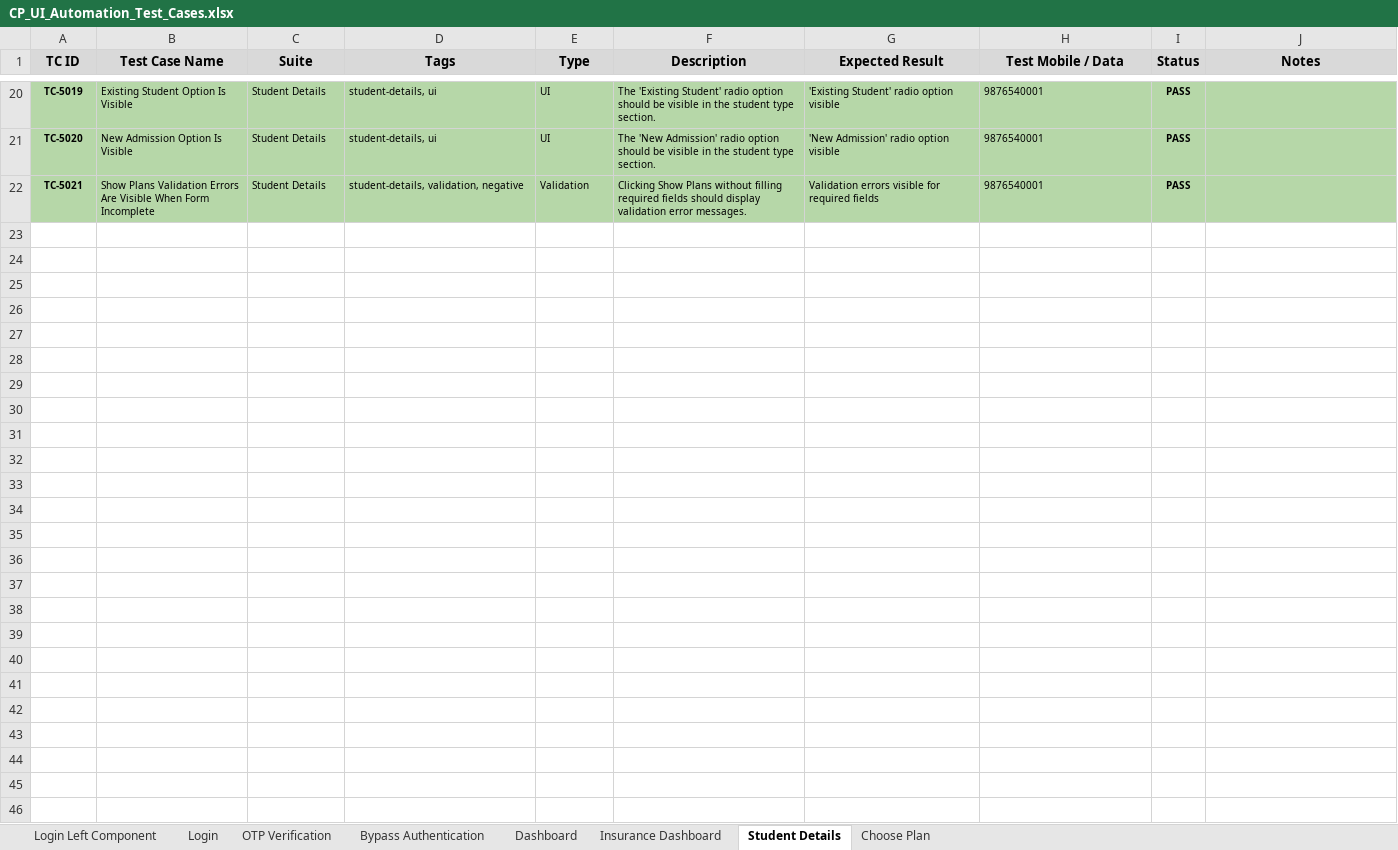
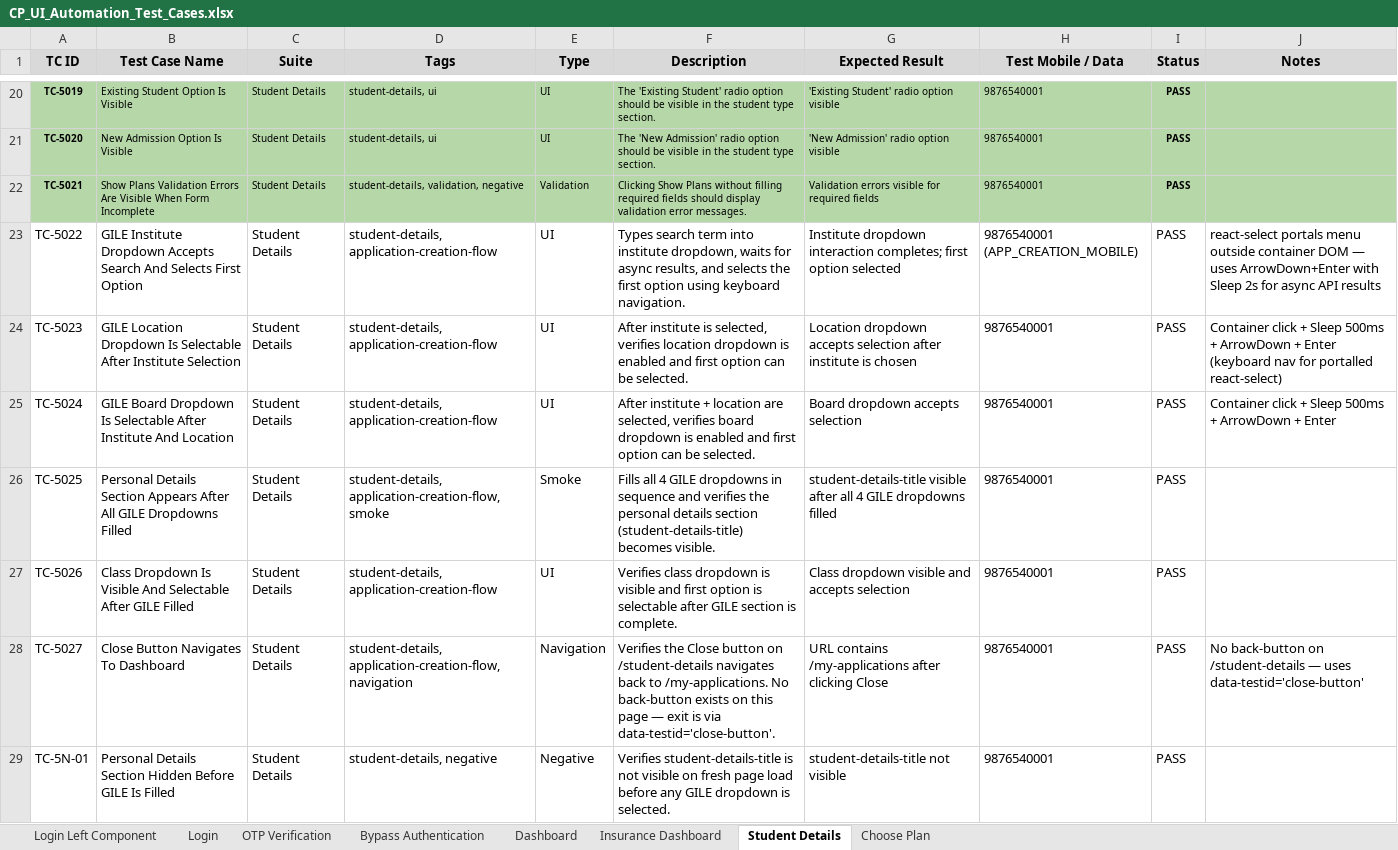
Before and after one commit to mahagq/lender-ui-automation, an Excel workbook: CP_UI_Automation_Test_Cases.xlsx, sheet Student Details, drawn as a sheet; only a part is shown, gaps mark what is left out; values as stored, in another font and other column widths than the file's, no borders; the diff covers the shown part only; the diff names each change by its address in the sheet, - before the commit and + after, or states it on an @@ line.

Commit message:
dashboard and student detail fixes

```diff
--- a/CP_UI_Automation_Test_Cases.xlsx (sheet Student Details)
+++ b/CP_UI_Automation_Test_Cases.xlsx (sheet Student Details)
+row 23: TC-5022 | GILE Institute Dropdown Accepts Search And Selects First Option | Student Details | student-details, application-creation-flow | UI | Types search term into institute dropdown, waits for async results, and selects the first option using keyboard navigation. | Institute dropdown interaction completes; first option selected | 9876540001 (APP_CREATION_MOBILE) | PASS | react-select portals menu outside container DOM — uses ArrowDown+Enter with Sleep 2s for async API results
+row 24: TC-5023 | GILE Location Dropdown Is Selectable After Institute Selection | Student Details | student-details, application-creation-flow | UI | After institute is selected, verifies location dropdown is enabled and first option can be selected. | Location dropdown accepts selection after institute is chosen | 9876540001 | PASS | Container click + Sleep 500ms + ArrowDown + Enter (keyboard nav for portalled react-select)
+row 25: TC-5024 | GILE Board Dropdown Is Selectable After Institute And Location | Student Details | student-details, application-creation-flow | UI | After institute + location are selected, verifies board dropdown is enabled and first option can be selected. | Board dropdown accepts selection | 9876540001 | PASS | Container click + Sleep 500ms + ArrowDown + Enter
+row 26: TC-5025 | Personal Details Section Appears After All GILE Dropdowns Filled | Student Details | student-details, application-creation-flow, smoke | Smoke | Fills all 4 GILE dropdowns in sequence and verifies the personal details section (student-details-title) becomes visible. | student-details-title visible after all 4 GILE dropdowns filled | 9876540001 | PASS
+row 27: TC-5026 | Class Dropdown Is Visible And Selectable After GILE Filled | Student Details | student-details, application-creation-flow | UI | Verifies class dropdown is visible and first option is selectable after GILE section is complete. | Class dropdown visible and accepts selection | 9876540001 | PASS
+row 28: TC-5027 | Close Button Navigates To Dashboard | Student Details | student-details, application-creation-flow, navigation | Navigation | Verifies the Close button on /student-details navigates back to /my-applications. No back-button exists on this page — exit is via data-testid='close-button'. | URL contains /my-applications after clicking Close | 9876540001 | PASS | No back-button on /student-details — uses data-testid='close-button'
+row 29: TC-5N-01 | Personal Details Section Hidden Before GILE Is Filled | Student Details | student-details, negative | Negative | Verifies student-details-title is not visible on fresh page load before any GILE dropdown is selected. | student-details-title not visible | 9876540001 | PASS
```
Also changed, not shown: 7 added rows elsewhere in this sheet, sheet Dashboard, sheet Insurance Dashboard, 31 other files.
